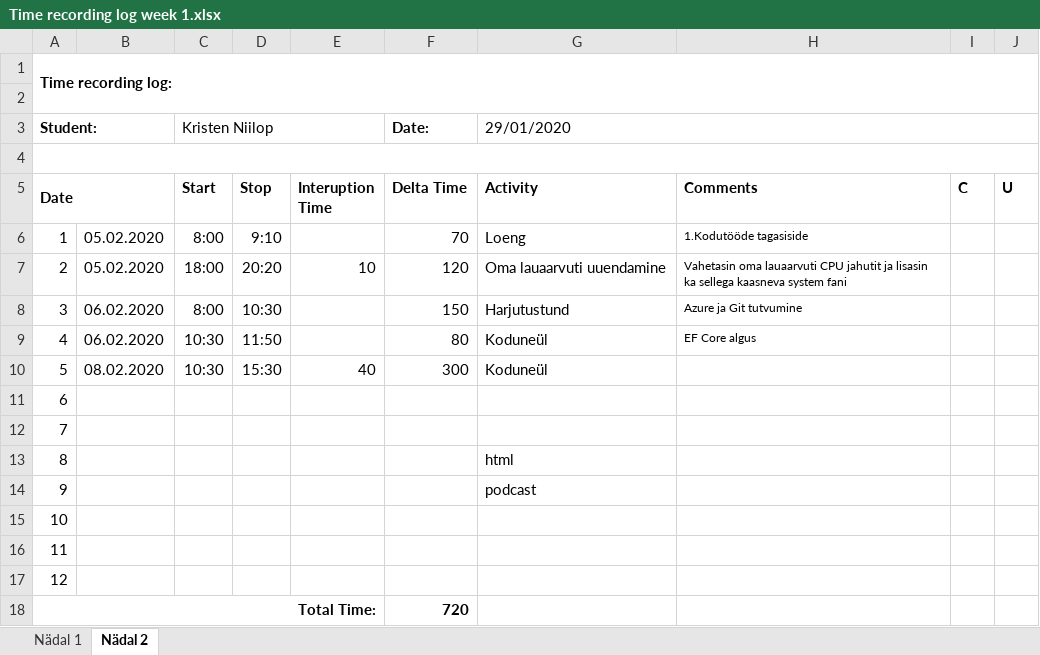
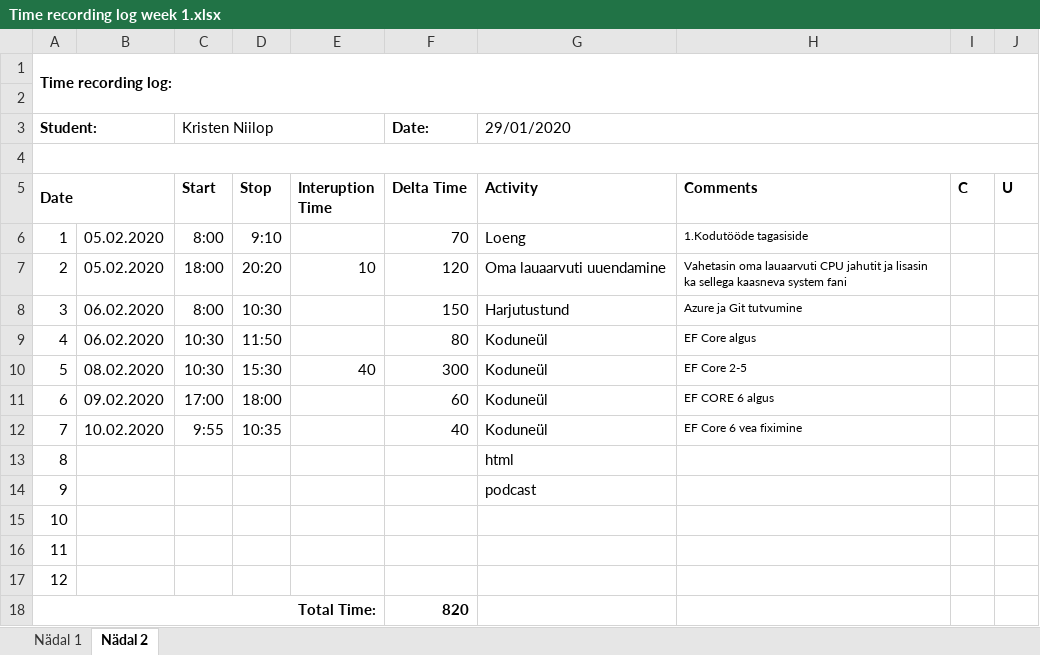
Before and after one commit to kristeninho/Kodusedtood, an Excel workbook: Time recording log week 1.xlsx, sheet Nädal 2, drawn as a sheet; values as stored, in another font and other column widths than the file's, no borders; the diff names each change by its address in the sheet, - before the commit and + after, or states it on an @@ line.

```diff
--- a/Time recording log week 1.xlsx (sheet Nädal 2)
+++ b/Time recording log week 1.xlsx (sheet Nädal 2)
-H10 (Comments): (empty)
+H10 (Comments): EF Core 2-5
-B11: (empty)
+B11: 09.02.2020
-C11 (Start): (empty)
+C11 (Start): 17:00
-D11 (Stop): (empty)
+D11 (Stop): 18:00
-F11 (Delta Time): (empty)
+F11 (Delta Time): 60
-G11:G12 (Activity): (empty)
+G11:G12 (Activity): Koduneül
-H11 (Comments): (empty)
+H11 (Comments): EF CORE 6 algus
-B12: (empty)
+B12: 10.02.2020
-C12 (Start): (empty)
+C12 (Start): 9:55
-D12 (Stop): (empty)
+D12 (Stop): 10:35
-F12 (Delta Time): (empty)
+F12 (Delta Time): 40
-H12 (Comments): (empty)
+H12 (Comments): EF Core 6 vea fiximine
-F18 (Delta Time): 720
+F18 (Delta Time): 820
```
Also changed, not shown: 22 other files.
